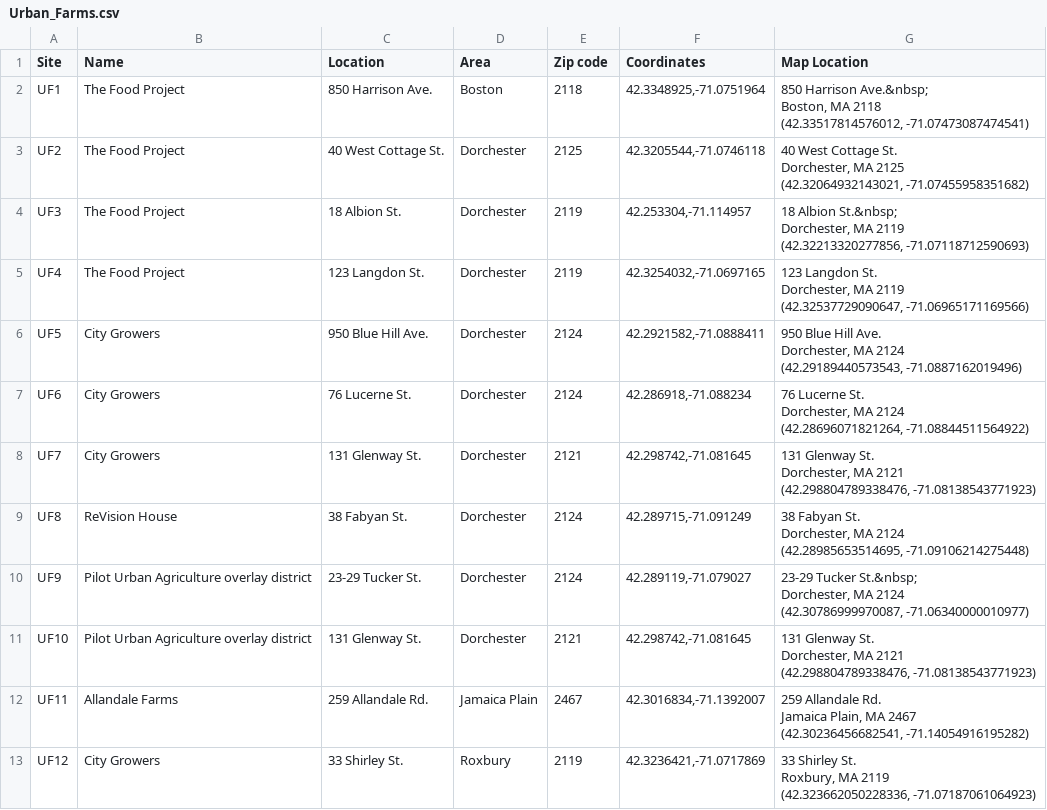
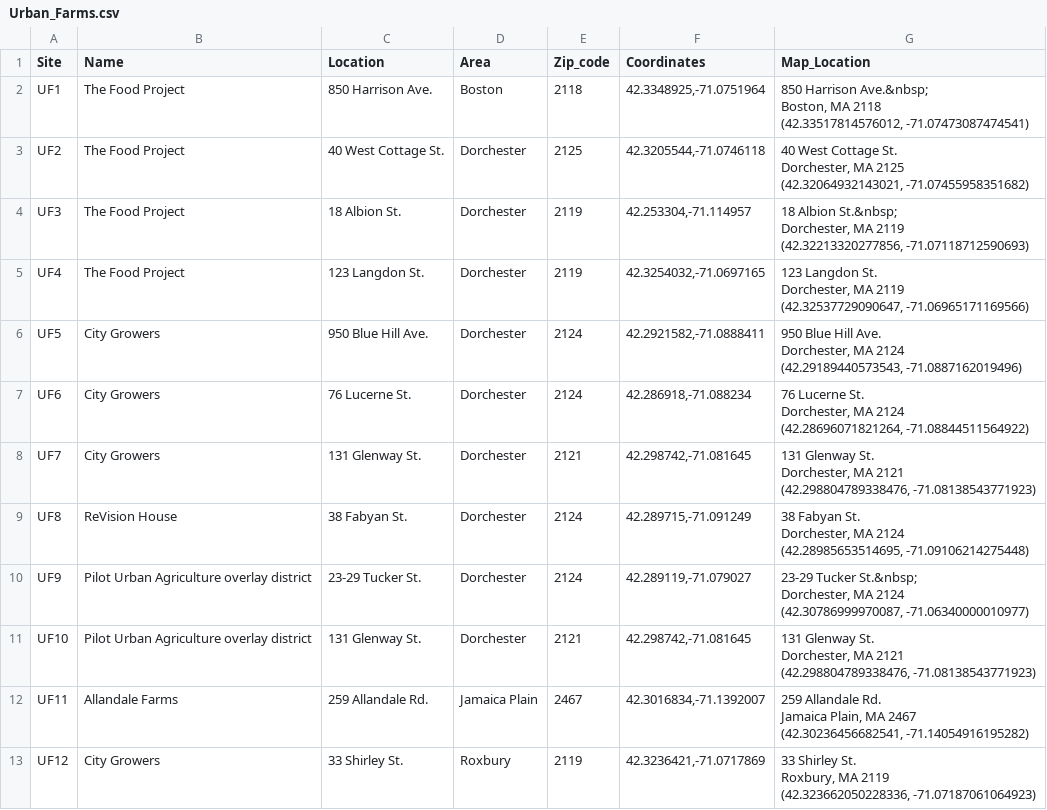
Before and after one commit to alekhinen/boston_produce_visualization, a CSV file: public/datasets/csv/Urban_Farms.csv, drawn as a sheet.

```diff
--- a/public/datasets/csv/Urban_Farms.csv
+++ b/public/datasets/csv/Urban_Farms.csv
@@ -1,2 +1,2 @@
-Site,Name,Location,Area,Zip code,Coordinates,Map Location
+Site,Name,Location,Area,Zip_code,Coordinates,Map_Location
 UF1,The Food Project,850 Harrison Ave. ,Boston,2118,"42.3348925,-71.0751964","850 Harrison Ave.&nbsp;
```
Also changed, not shown: public/datasets/csv/Summer_Farmers_Markets.csv, 1 other file.
